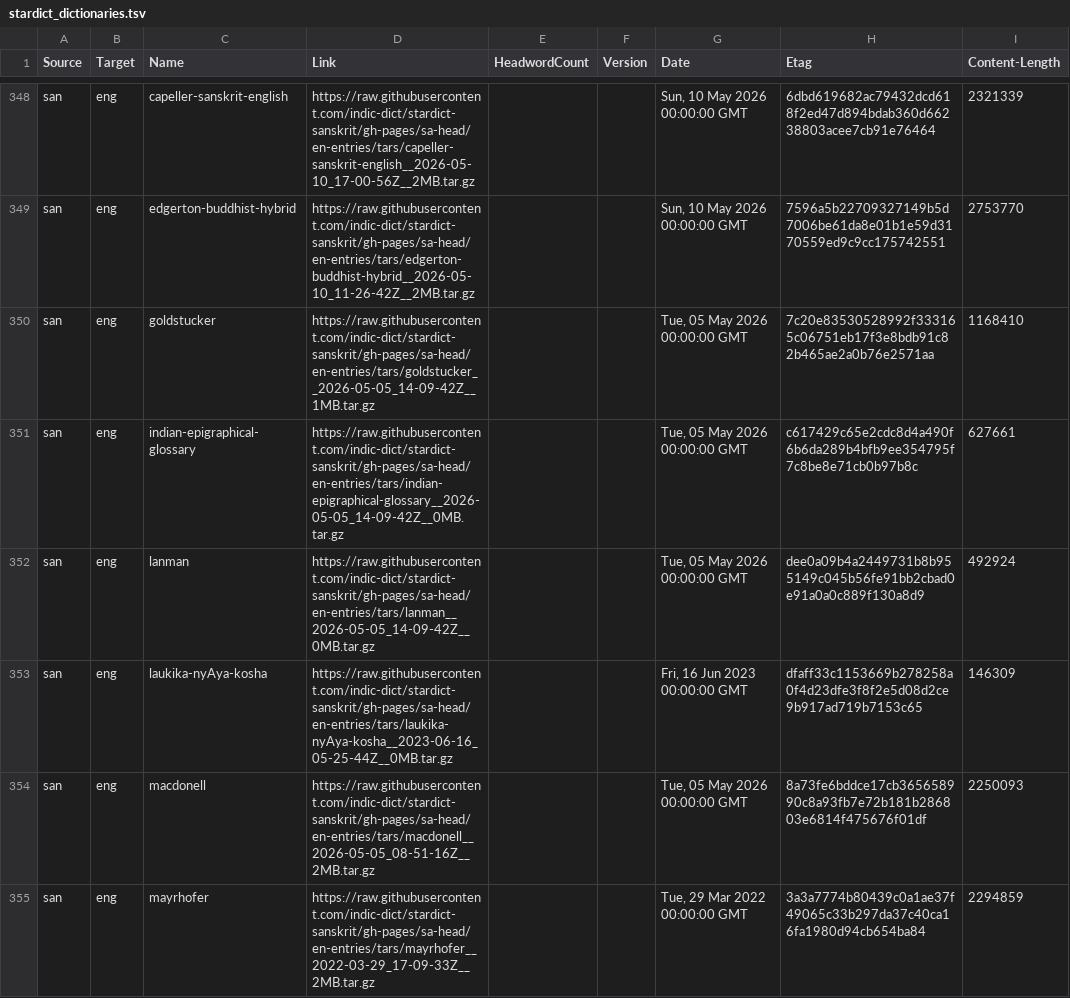
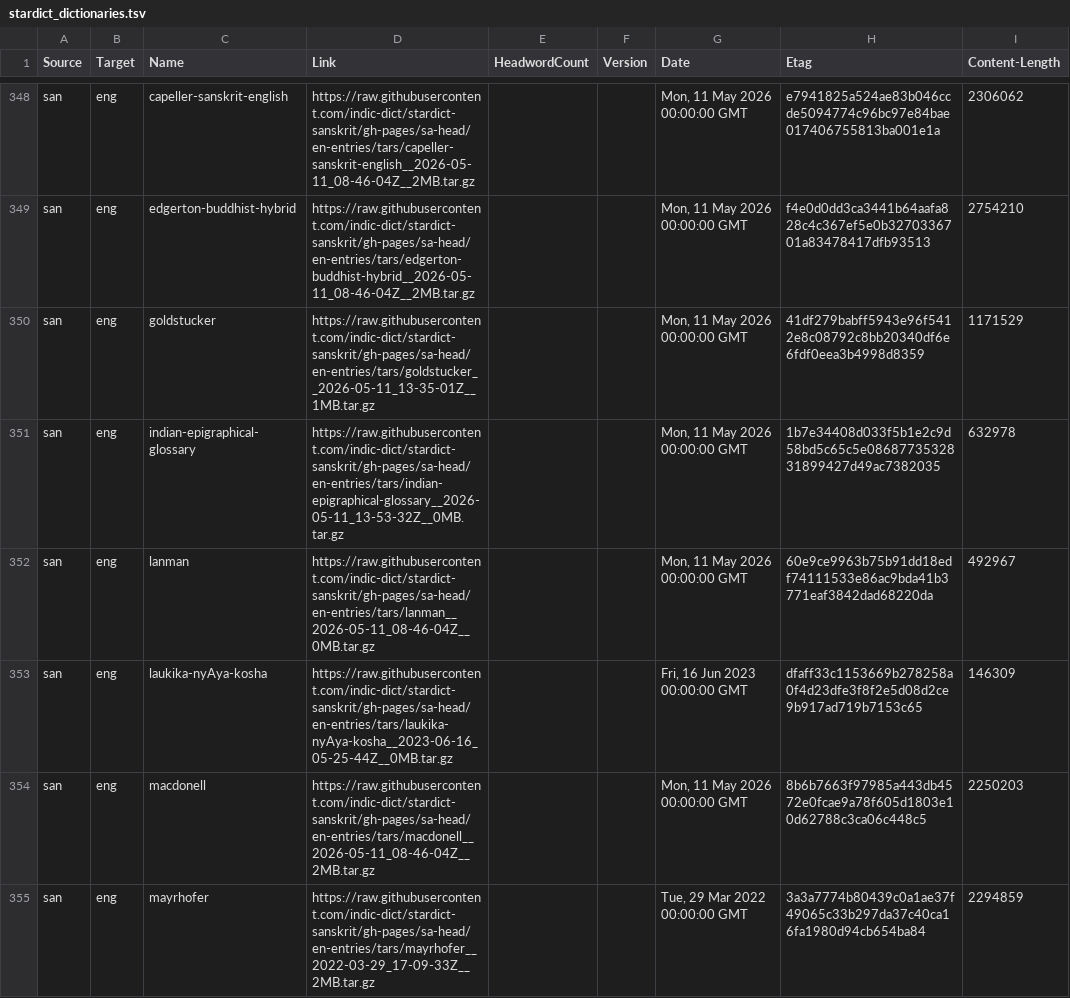
Before and after one commit to drdhaval2785/Stardict-lists, a TSV file: stardict_dictionaries.tsv, drawn as a sheet; only a part is shown, gaps mark what is left out; the diff covers the shown part only; the diff names each change by its address in the sheet, - before the commit and + after, or states it on an @@ line.

```diff
--- a/stardict_dictionaries.tsv
+++ b/stardict_dictionaries.tsv
-D348 (Link): https://raw.githubusercontent.com/indic-dict/stardict-sanskrit/gh-pages/sa-head/en-entries/tars/capeller-sanskrit-english__2026-05-10_17-00-56Z__2MB.tar.gz
+D348 (Link): https://raw.githubusercontent.com/indic-dict/stardict-sanskrit/gh-pages/sa-head/en-entries/tars/capeller-sanskrit-english__2026-05-11_08-46-04Z__2MB.tar.gz
-G348:G349 (Date): Sun, 10 May 2026 00:00:00 GMT
+G348:G349 (Date): Mon, 11 May 2026 00:00:00 GMT
-H348 (Etag): 6dbd619682ac79432dcd618f2ed47d894bdab360d66238803acee7cb91e76464
+H348 (Etag): e7941825a524ae83b046ccde5094774c96bc97e84bae017406755813ba001e1a
-I348 (Content-Length): 2321339
+I348 (Content-Length): 2306062
-D349 (Link): https://raw.githubusercontent.com/indic-dict/stardict-sanskrit/gh-pages/sa-head/en-entries/tars/edgerton-buddhist-hybrid__2026-05-10_11-26-42Z__2MB.tar.gz
+D349 (Link): https://raw.githubusercontent.com/indic-dict/stardict-sanskrit/gh-pages/sa-head/en-entries/tars/edgerton-buddhist-hybrid__2026-05-11_08-46-04Z__2MB.tar.gz
-H349 (Etag): 7596a5b22709327149b5d7006be61da8e01b1e59d3170559ed9c9cc175742551
+H349 (Etag): f4e0d0dd3ca3441b64aafa828c4c367ef5e0b3270336701a83478417dfb93513
-I349 (Content-Length): 2753770
+I349 (Content-Length): 2754210
-D350 (Link): https://raw.githubusercontent.com/indic-dict/stardict-sanskrit/gh-pages/sa-head/en-entries/tars/goldstucker__2026-05-05_14-09-42Z__1MB.tar.gz
+D350 (Link): https://raw.githubusercontent.com/indic-dict/stardict-sanskrit/gh-pages/sa-head/en-entries/tars/goldstucker__2026-05-11_13-35-01Z__1MB.tar.gz
-G350:G352 (Date): Tue, 05 May 2026 00:00:00 GMT
+G350:G352 (Date): Mon, 11 May 2026 00:00:00 GMT
-H350 (Etag): 7c20e83530528992f333165c06751eb17f3e8bdb91c82b465ae2a0b76e2571aa
+H350 (Etag): 41df279babff5943e96f5412e8c08792c8bb20340df6e6fdf0eea3b4998d8359
-I350 (Content-Length): 1168410
+I350 (Content-Length): 1171529
-D351 (Link): https://raw.githubusercontent.com/indic-dict/stardict-sanskrit/gh-pages/sa-head/en-entries/tars/indian-epigraphical-glossary__2026-05-05_14-09-42Z__0MB.tar.gz
+D351 (Link): https://raw.githubusercontent.com/indic-dict/stardict-sanskrit/gh-pages/sa-head/en-entries/tars/indian-epigraphical-glossary__2026-05-11_13-53-32Z__0MB.tar.gz
-H351 (Etag): c617429c65e2cdc8d4a490f6b6da289b4bfb9ee354795f7c8be8e71cb0b97b8c
+H351 (Etag): 1b7e34408d033f5b1e2c9d58bd5c65c5e0868773532831899427d49ac7382035
-I351 (Content-Length): 627661
+I351 (Content-Length): 632978
-D352 (Link): https://raw.githubusercontent.com/indic-dict/stardict-sanskrit/gh-pages/sa-head/en-entries/tars/lanman__2026-05-05_14-09-42Z__0MB.tar.gz
+D352 (Link): https://raw.githubusercontent.com/indic-dict/stardict-sanskrit/gh-pages/sa-head/en-entries/tars/lanman__2026-05-11_08-46-04Z__0MB.tar.gz
-H352 (Etag): dee0a09b4a2449731b8b955149c045b56fe91bb2cbad0e91a0a0c889f130a8d9
+H352 (Etag): 60e9ce9963b75b91dd18edf74111533e86ac9bda41b3771eaf3842dad68220da
-I352 (Content-Length): 492924
+I352 (Content-Length): 492967
-D354 (Link): https://raw.githubusercontent.com/indic-dict/stardict-sanskrit/gh-pages/sa-head/en-entries/tars/macdonell__2026-05-05_08-51-16Z__2MB.tar.gz
+D354 (Link): https://raw.githubusercontent.com/indic-dict/stardict-sanskrit/gh-pages/sa-head/en-entries/tars/macdonell__2026-05-11_08-46-04Z__2MB.tar.gz
-G354 (Date): Tue, 05 May 2026 00:00:00 GMT
+G354 (Date): Mon, 11 May 2026 00:00:00 GMT
-H354 (Etag): 8a73fe6bddce17cb365658990c8a93fb7e72b181b286803e6814f475676f01df
+H354 (Etag): 8b6b7663f97985a443db4572e0fcae9a78f605d1803e10d62788c3ca06c448c5
-I354 (Content-Length): 2250093
+I354 (Content-Length): 2250203
```
Also changed, not shown: 132 edited cells elsewhere in this file.
